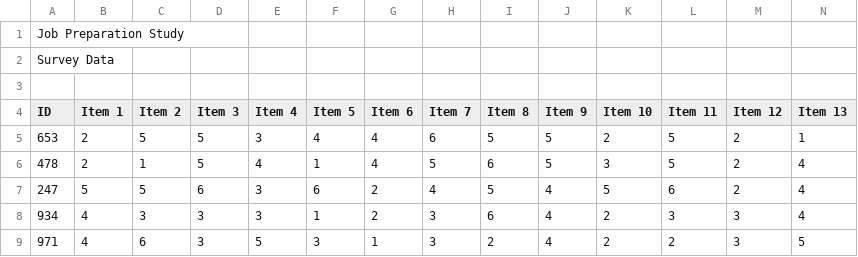
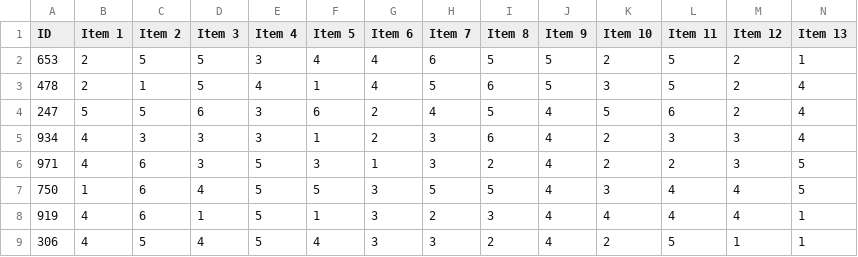
Before and after one commit to Hornsbme/Michael_Hornsby_718_Final, a CSV file: data/job_prep_survey.csv, drawn as a sheet; only a part is shown; the shorter side is filled out with more unchanged rows; rows hold the shown columns only; the diff names each change by its address in the sheet, - before the commit and + after, or states it on an @@ line.

```diff
--- a/data/job_prep_survey.csv
+++ b/data/job_prep_survey.csv
-row 1: Job Preparation Study
-row 2: Survey Data
-row 3: (empty)
```
Also changed, not shown: data/job_prep_GPA.csv, 3 other files.
